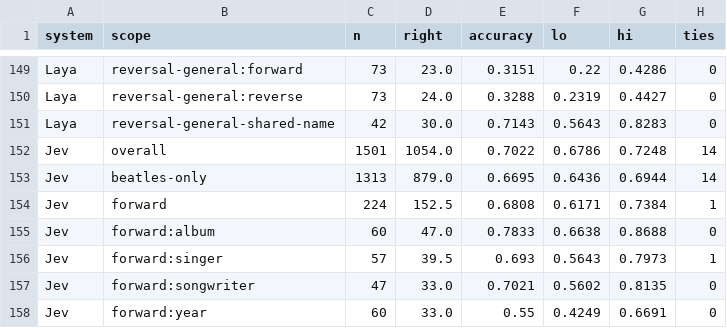
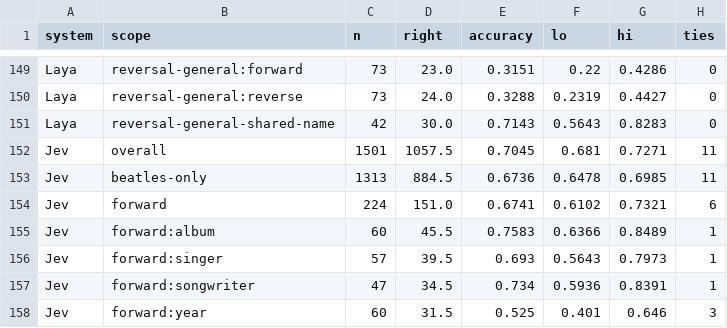
Before and after one commit to botassembly/beatles-bench, a TSV file: results/tables/accuracy.tsv, drawn as a sheet; only a part is shown, gaps mark what is left out; the diff covers the shown part only.

```diff
--- a/results/tables/accuracy.tsv
+++ b/results/tables/accuracy.tsv
@@ -151,8 +151,8 @@ Laya	reversal-general:reverse	73	24.0	0.3288	0.2319	0.4427	0
 Laya	reversal-general-shared-name	42	30.0	0.7143	0.5643	0.8283	0
-Jev	overall	1501	1054.0	0.7022	0.6786	0.7248	14
-Jev	beatles-only	1313	879.0	0.6695	0.6436	0.6944	14
-Jev	forward	224	152.5	0.6808	0.6171	0.7384	1
-Jev	forward:album	60	47.0	0.7833	0.6638	0.8688	0
+Jev	overall	1501	1057.5	0.7045	0.681	0.7271	11
+Jev	beatles-only	1313	884.5	0.6736	0.6478	0.6985	11
+Jev	forward	224	151.0	0.6741	0.6102	0.7321	6
+Jev	forward:album	60	45.5	0.7583	0.6366	0.8489	1
 Jev	forward:singer	57	39.5	0.693	0.5643	0.7973	1
-Jev	forward:songwriter	47	33.0	0.7021	0.5602	0.8135	0
-Jev	forward:year	60	33.0	0.55	0.4249	0.6691	0
+Jev	forward:songwriter	47	34.5	0.734	0.5936	0.8391	1
+Jev	forward:year	60	31.5	0.525	0.401	0.646	3
```
Also changed, not shown: 66 edited cells elsewhere in this file, results/tables/controls.tsv, results/tables/coverage.tsv, 10 other files.
